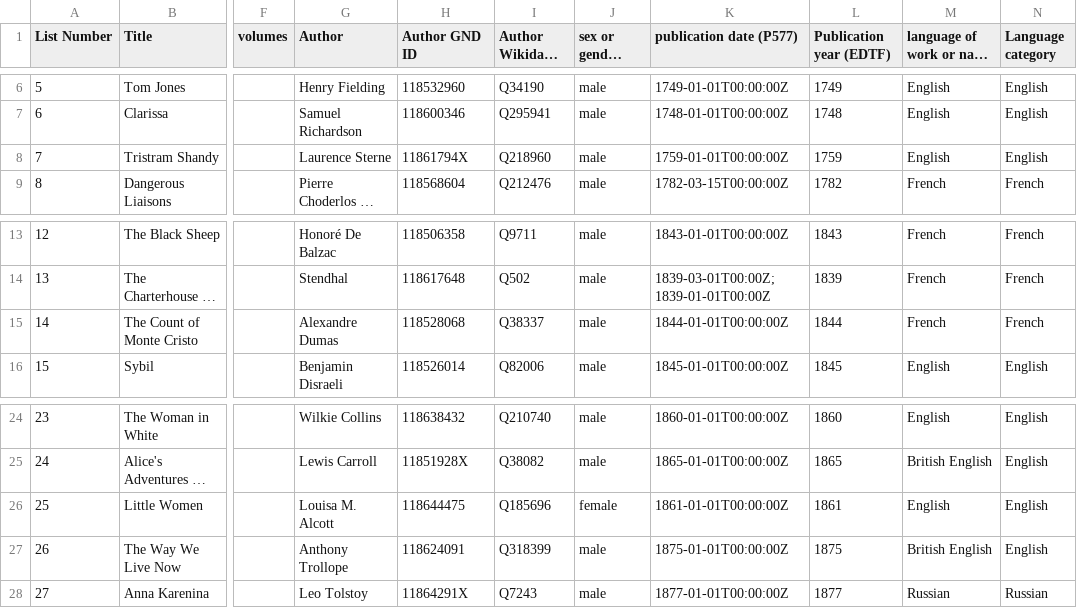
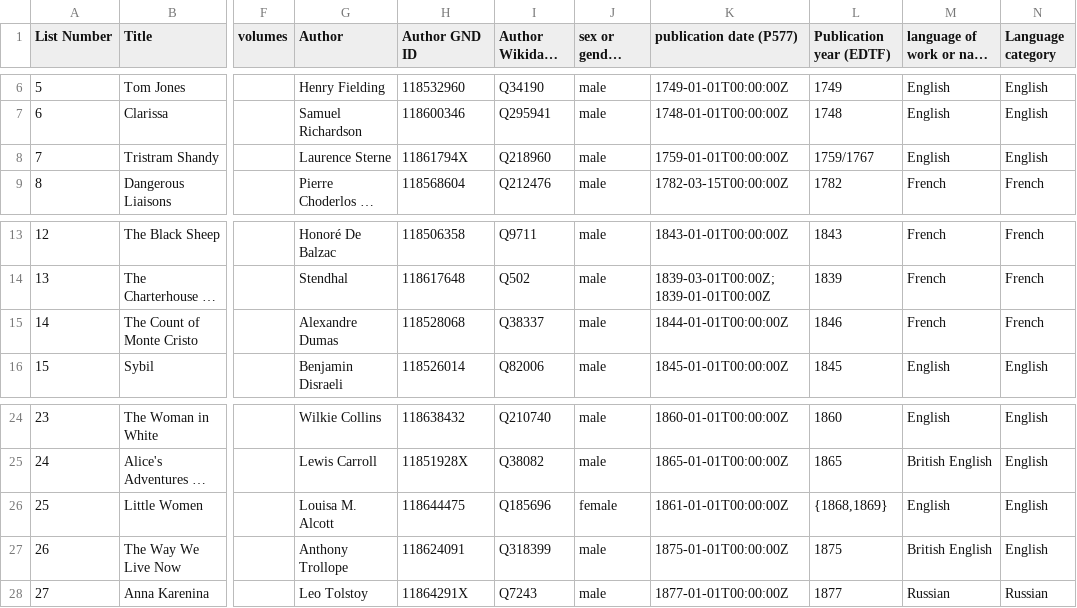
Before and after one commit to ashl-1/canon-shelf, a TSV file: lists/2003-guardian-100-best-novels/2003-guardian-100.tsv, drawn as a sheet; only a part is shown, gaps mark what is left out; long unchanged cells end in …; the diff names each change by its address in the sheet, - before the commit and + after, or states it on an @@ line.

```diff
--- a/lists/2003-guardian-100-best-novels/2003-guardian-100.tsv
+++ b/lists/2003-guardian-100-best-novels/2003-guardian-100.tsv
-L8 (Publication year (EDTF)): 1759
+L8 (Publication year (EDTF)): 1759/1767
-L15 (Publication year (EDTF)): 1844
+L15 (Publication year (EDTF)): 1846
-L26 (Publication year (EDTF)): 1861
+L26 (Publication year (EDTF)): {1868,1869}
```
Also changed, not shown: lists/2015-guardian-100-best-novels/2015-guardian-100.tsv.
